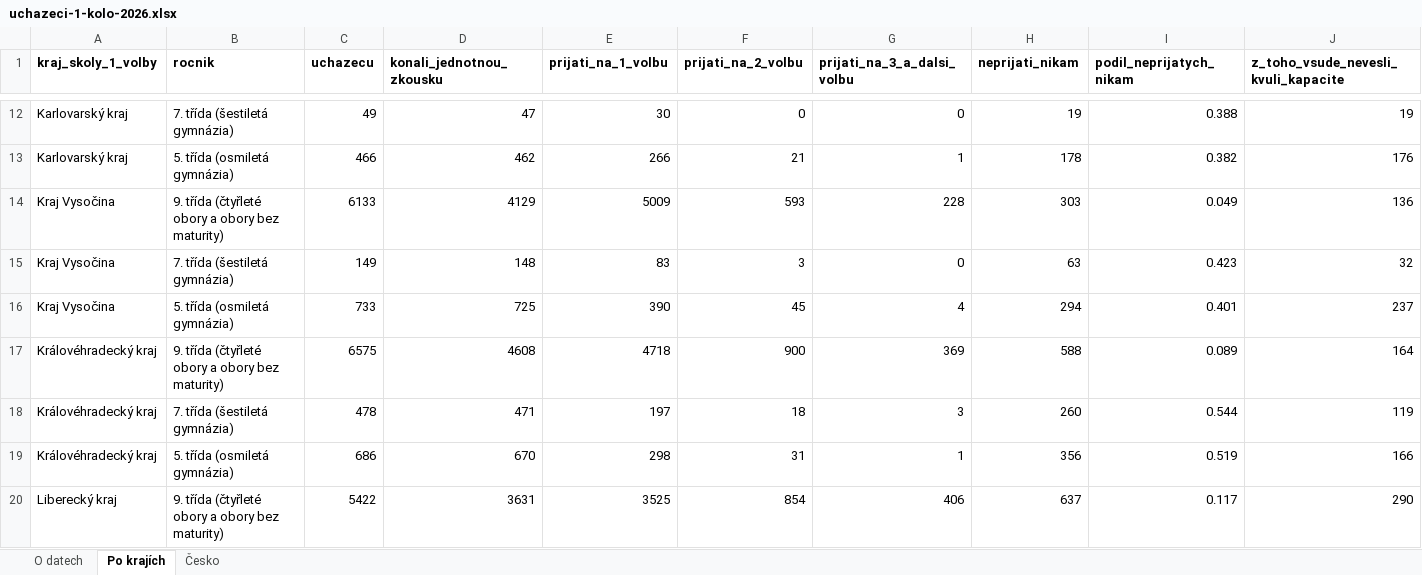
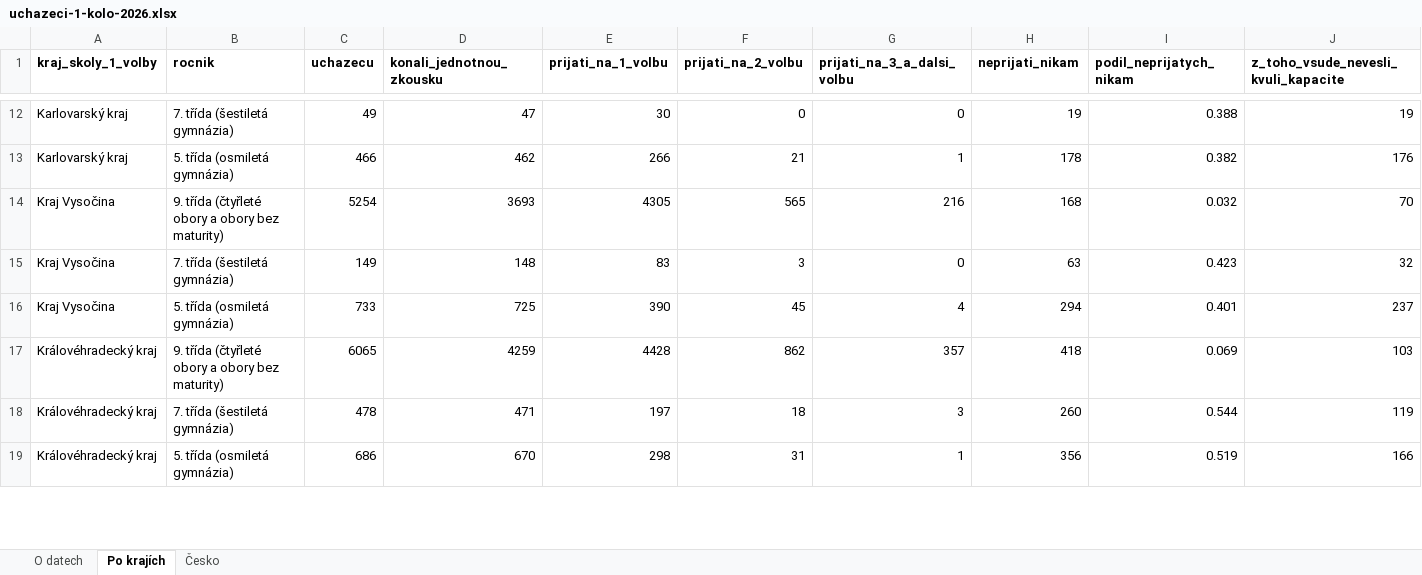
Before and after one commit to tangero/stredniskoly, an Excel workbook: public/pro-novinare/uchazeci-1-kolo-2026.xlsx, sheet Po krajích, drawn as a sheet; only a part is shown, gaps mark what is left out; values as stored, in another font and other column widths than the file's, no borders; removed rows and columns are numbered as before the commit, all else as after; rows hold the shown columns only; the diff covers the shown part only; the diff names each change by its address in the sheet, - before the commit and + after, or states it on an @@ line.

```diff
--- a/public/pro-novinare/uchazeci-1-kolo-2026.xlsx (sheet Po krajích)
+++ b/public/pro-novinare/uchazeci-1-kolo-2026.xlsx (sheet Po krajích)
-row 14: Kraj Vysočina | 9. třída (čtyřleté obory a obory bez maturity) | 6133 | 4129 | 5009 | 593 | 228 | 303 | 0.049 | 136
+row 14: Kraj Vysočina | 9. třída (čtyřleté obory a obory bez maturity) | 5254 | 3693 | 4305 | 565 | 216 | 168 | 0.032 | 70
-row 17: Královéhradecký kraj | 9. třída (čtyřleté obory a obory bez maturity) | 6575 | 4608 | 4718 | 900 | 369 | 588 | 0.089 | 164
+row 17: Královéhradecký kraj | 9. třída (čtyřleté obory a obory bez maturity) | 6065 | 4259 | 4428 | 862 | 357 | 418 | 0.069 | 103
-row 20: Liberecký kraj | 9. třída (čtyřleté obory a obory bez maturity) | 5422 | 3631 | 3525 | 854 | 406 | 637 | 0.117 | 290
```
Also changed, not shown: 12 added rows and 11 removed rows elsewhere in this sheet, sheet Česko, sheet O datech, public/pro-novinare/druhe-kolo-2026.xlsx, public/pro-novinare/konzervatore.xlsx, 13 other files.
